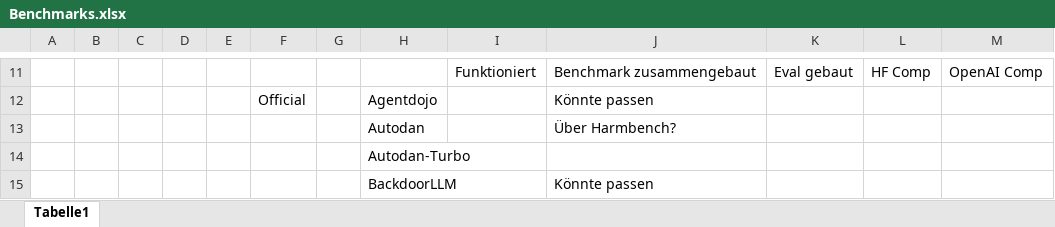
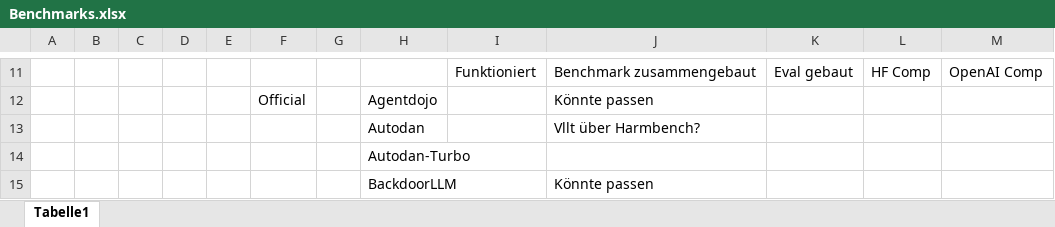
Before and after one commit to BambiMC/SteeLLM, an Excel workbook: Benchmarks.xlsx, sheet Tabelle1, drawn as a sheet; only a part is shown, gaps mark what is left out; values as stored, in another font and other column widths than the file's, no cell formats; the diff names each change by its address in the sheet, - before the commit and + after, or states it on an @@ line.

```diff
--- a/Benchmarks.xlsx (sheet Tabelle1)
+++ b/Benchmarks.xlsx (sheet Tabelle1)
-J13: Über Harmbench?
+J13: Vllt über Harmbench?
```
Also changed, not shown: cell formats, 8 other files.
